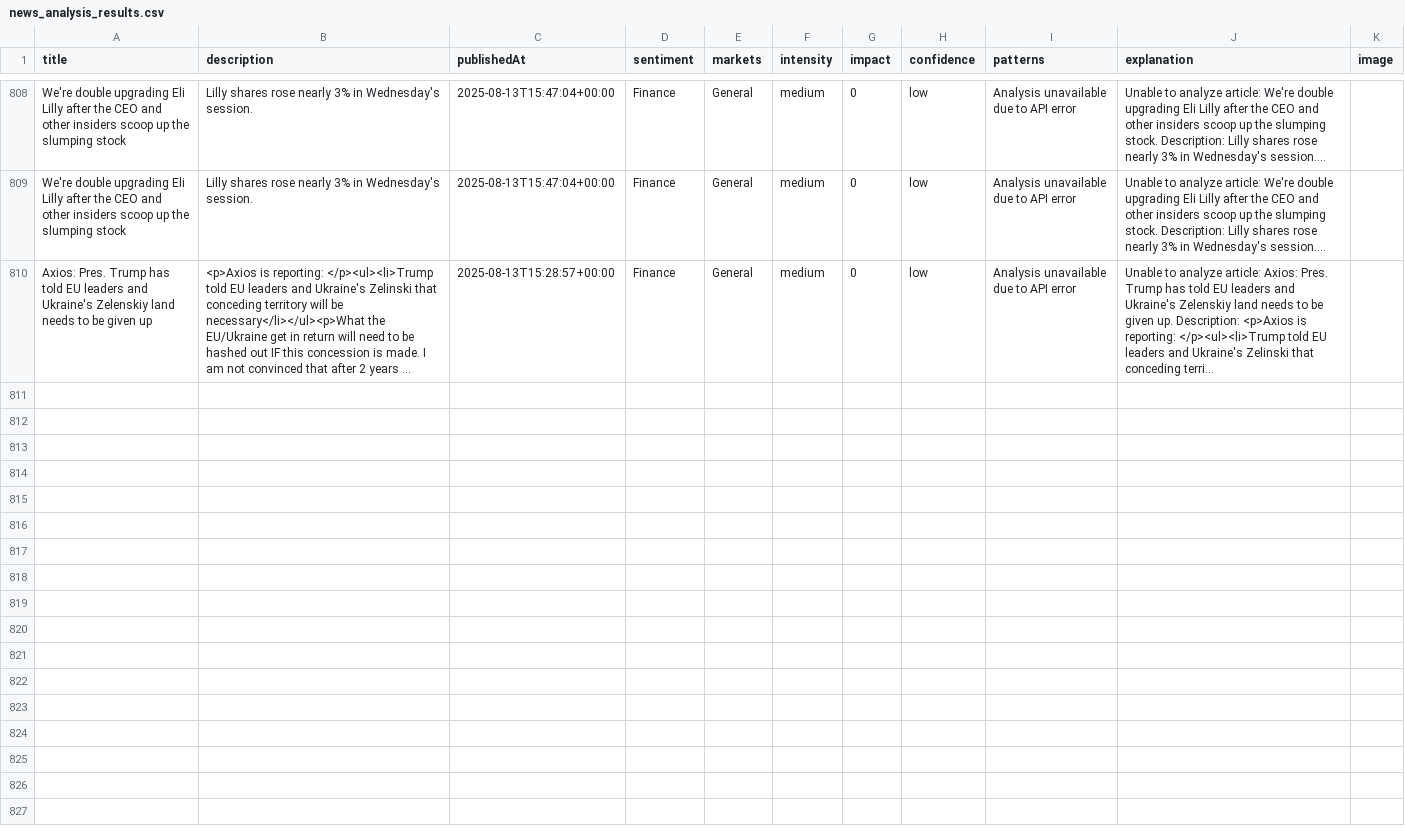
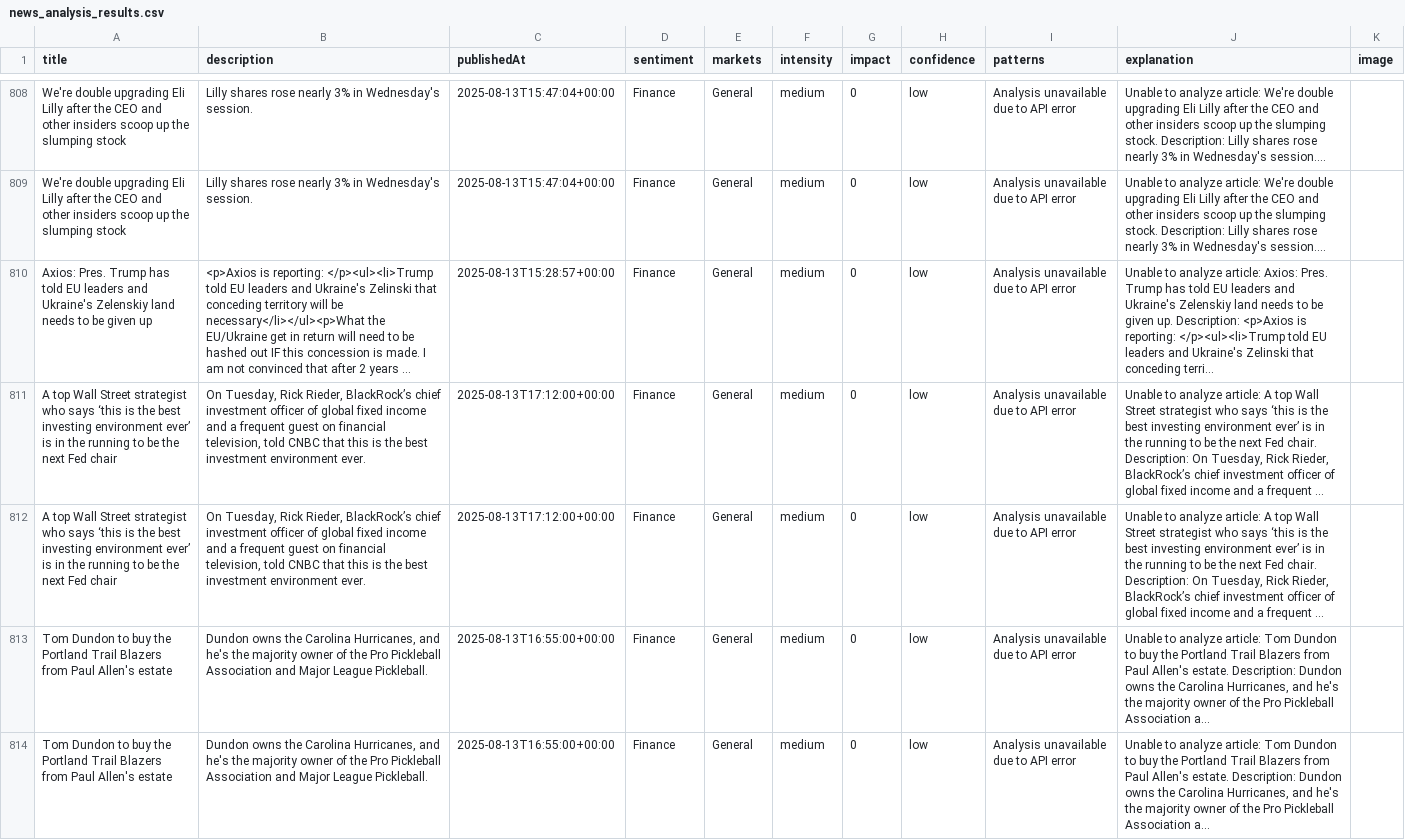
Before and after one commit to MarvinSchlein/InsightFundamental1, a CSV file: data/news_analysis_results.csv, drawn as a sheet; only a part is shown, gaps mark what is left out; long unchanged cells end in …; the diff covers the shown part only; the diff names each change by its address in the sheet, - before the commit and + after, or states it on an @@ line.

```diff
--- a/data/news_analysis_results.csv
+++ b/data/news_analysis_results.csv
+row 811: A top Wall Street strategist who says ‘this is the best investing environment ever’ is in the running to be the next Fed chair | On Tuesday, Rick Rieder, BlackRock’s chief investment officer of global fixed income and a frequent guest on financial television, told CNBC that this is the best investment environment ever. | 2025-08-13T17:12:00+00:00 | Finance | General | medium | 0 | low | Analysis unavailable due to API error | Unable to analyze article: A top Wall Street strategist who says ‘this is the best investing environment ever’ is in the running to be the next Fed chair. Description: On Tuesday, Rick Rieder, BlackRock’s chief investment officer of global fixed income and a frequent ...
+row 812: A top Wall Street strategist who says ‘this is the best investing environment ever’ is in the running to be the next Fed chair | On Tuesday, Rick Rieder, BlackRock’s chief investment officer of global fixed income and a frequent guest on financial television, told CNBC that this is the best investment environment ever. | 2025-08-13T17:12:00+00:00 | Finance | General | medium | 0 | low | Analysis unavailable due to API error | Unable to analyze article: A top Wall Street strategist who says ‘this is the best investing environment ever’ is in the running to be the next Fed chair. Description: On Tuesday, Rick Rieder, BlackRock’s chief investment officer of global fixed income and a frequent ...
+row 813: Tom Dundon to buy the Portland Trail Blazers from Paul Allen's estate | Dundon owns the Carolina Hurricanes, and he's the majority owner of the Pro Pickleball Association and Major League Pickleball. | 2025-08-13T16:55:00+00:00 | Finance | General | medium | 0 | low | Analysis unavailable due to API error | Unable to analyze article: Tom Dundon to buy the Portland Trail Blazers from Paul Allen's estate. Description: Dundon owns the Carolina Hurricanes, and he's the majority owner of the Pro Pickleball Association a...
+row 814: Tom Dundon to buy the Portland Trail Blazers from Paul Allen's estate | Dundon owns the Carolina Hurricanes, and he's the majority owner of the Pro Pickleball Association and Major League Pickleball. | 2025-08-13T16:55:00+00:00 | Finance | General | medium | 0 | low | Analysis unavailable due to API error | Unable to analyze article: Tom Dundon to buy the Portland Trail Blazers from Paul Allen's estate. Description: Dundon owns the Carolina Hurricanes, and he's the majority owner of the Pro Pickleball Association a...
```
Also changed, not shown: 4 added rows elsewhere in this file.
